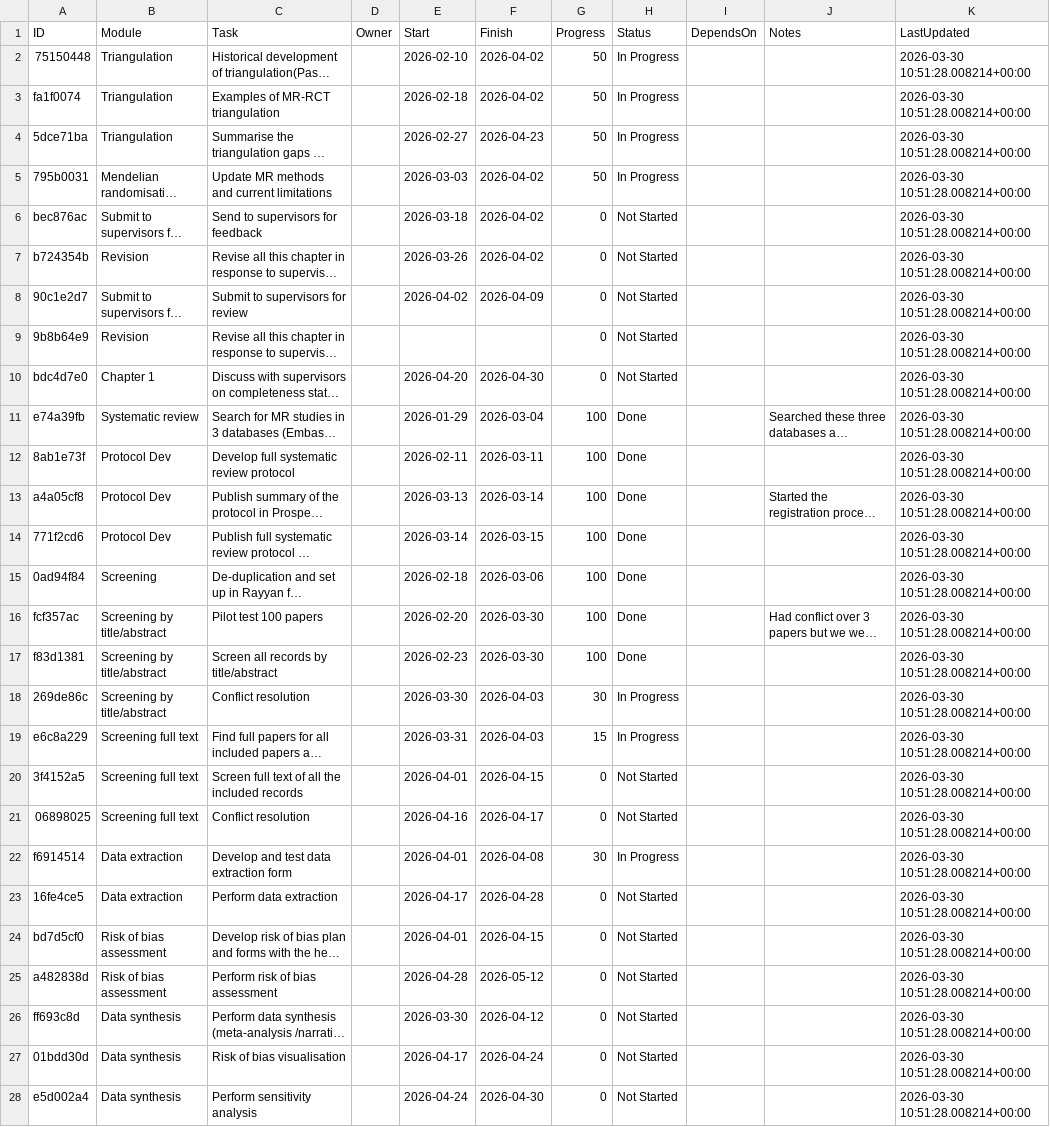
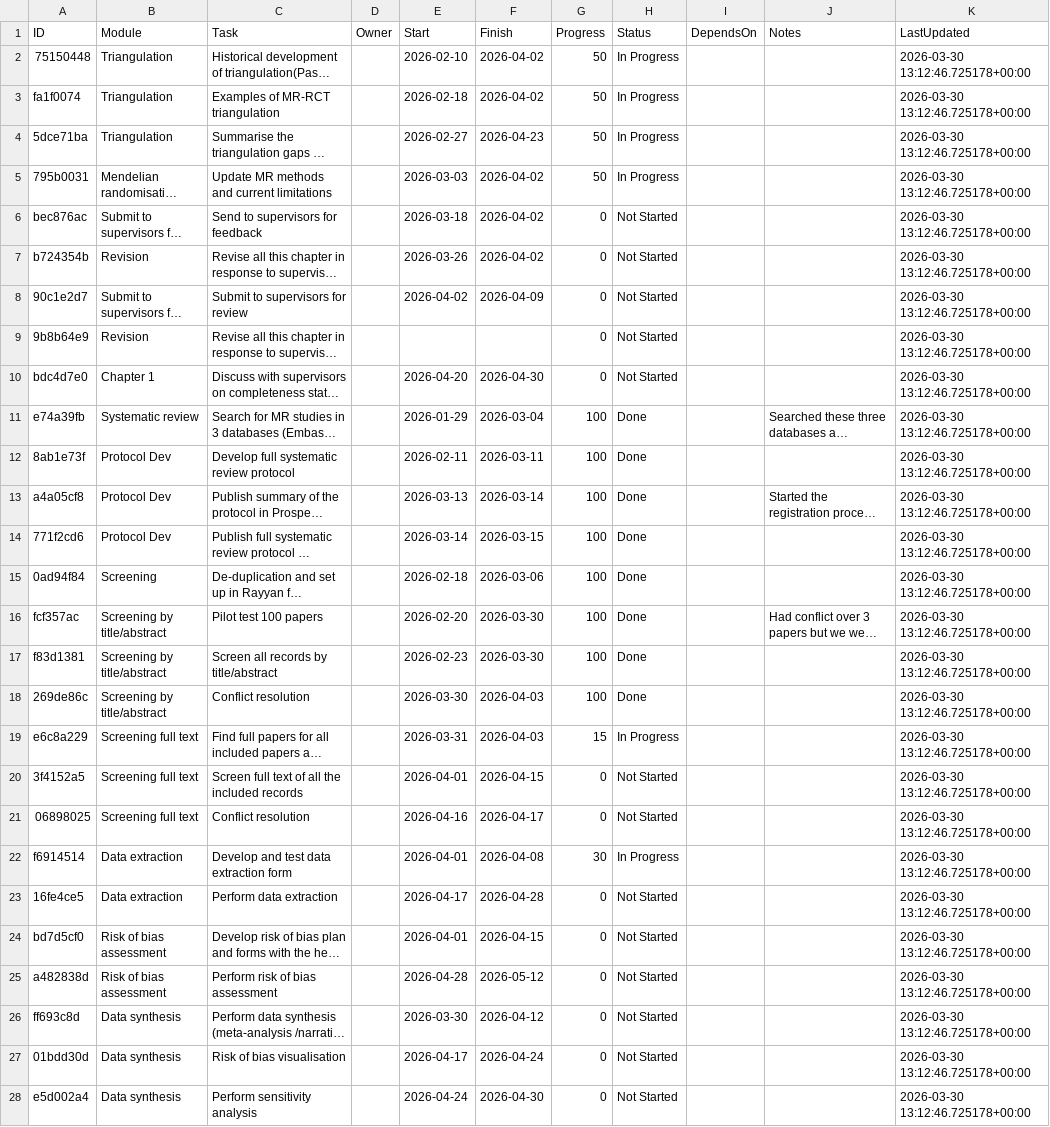
Before and after one commit to winfrednyoroka/project_tracker, a CSV file: data/tasks.csv, drawn as a sheet; only a part is shown; long unchanged cells end in …; the diff covers the shown part only; the diff names each change by its address in the sheet, - before the commit and + after, or states it on an @@ line.

```diff
--- a/data/tasks.csv
+++ b/data/tasks.csv
-K2:K28 (LastUpdated): 2026-03-30 10:51:28.008214+00:00
+K2:K28 (LastUpdated): 2026-03-30 13:12:46.725178+00:00
-G18 (Progress): 30
+G18 (Progress): 100
-H18 (Status): In Progress
+H18 (Status): Done
```
Also changed, not shown: 60 edited cells elsewhere in this file.
